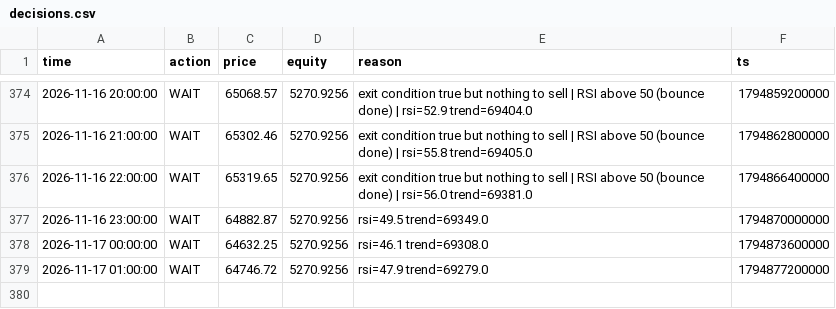
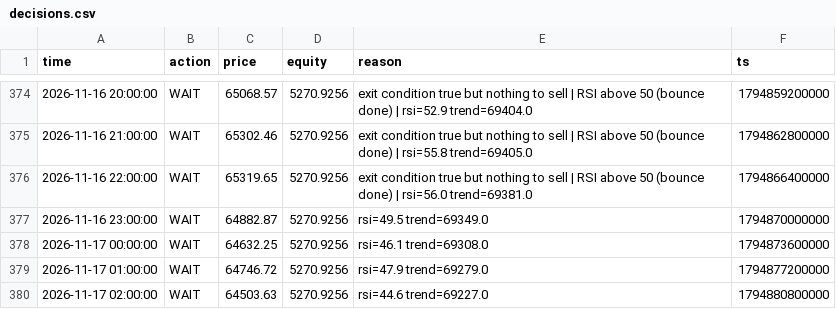
Before and after one commit to mtarvecha660-lgtm/btc-paper-live, a CSV file: live/state/rsi_meanrev/decisions.csv, drawn as a sheet; only a part is shown, gaps mark what is left out; the diff names each change by its address in the sheet, - before the commit and + after, or states it on an @@ line.

```diff
--- a/live/state/rsi_meanrev/decisions.csv
+++ b/live/state/rsi_meanrev/decisions.csv
+row 380: 2026-11-17 02:00:00 | WAIT | 64503.63 | 5270.9256 | rsi=44.6 trend=69227.0 | 1794880800000
```
Also changed, not shown: live/state/donchian_breakout/decisions.csv, live/state/donchian_breakout/equity.csv, 15 other files.
